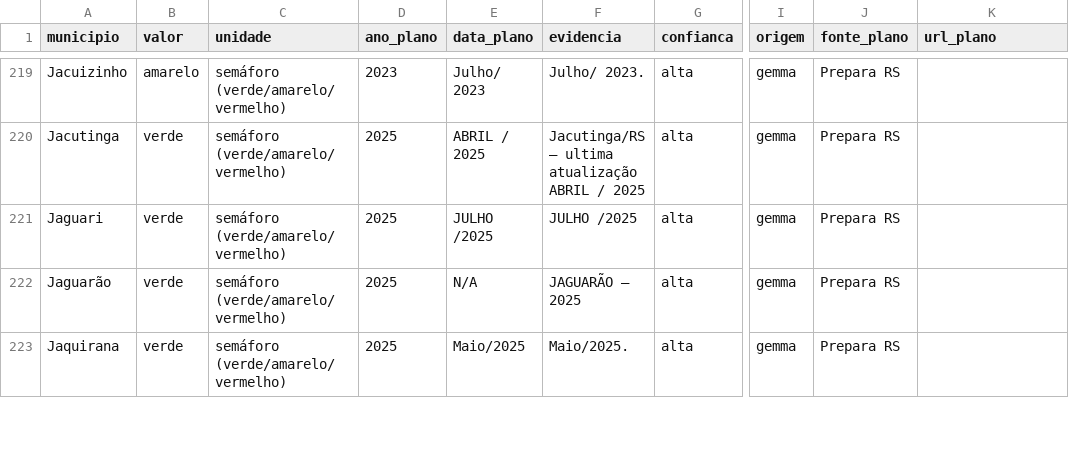
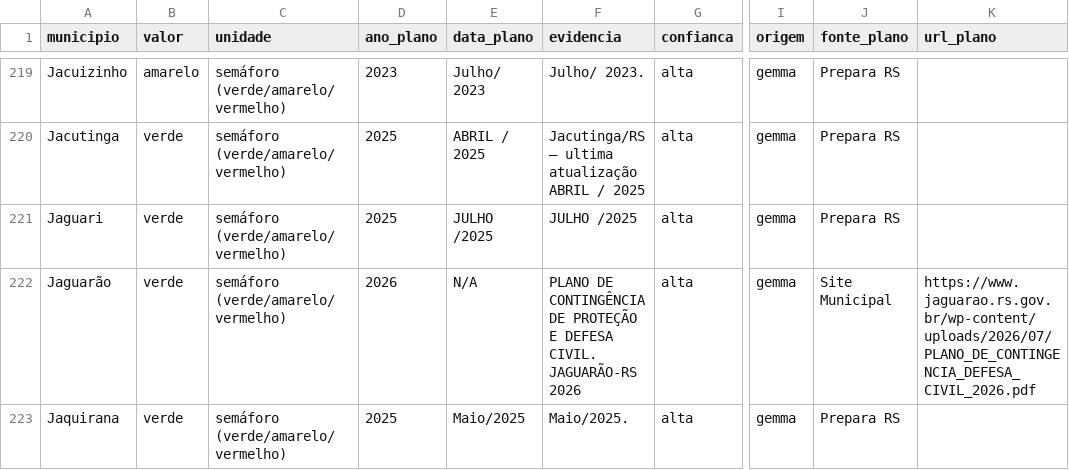
Before and after one commit to CoalizaoRS/observatorio, a CSV file: site/indicadores/dados/P6.csv, drawn as a sheet; only a part is shown, gaps mark what is left out; the diff covers the shown part only; the diff names each change by its address in the sheet, - before the commit and + after, or states it on an @@ line.

```diff
--- a/site/indicadores/dados/P6.csv
+++ b/site/indicadores/dados/P6.csv
-D222 (ano_plano): 2025
+D222 (ano_plano): 2026
-F222 (evidencia): JAGUARÃO – 2025
+F222 (evidencia): PLANO DE CONTINGÊNCIA DE PROTEÇÃO E DEFESA CIVIL. JAGUARÃO-RS 2026
-J222 (fonte_plano): Prepara RS
+J222 (fonte_plano): Site Municipal
-K222 (url_plano): (empty)
+K222 (url_plano): https://www.jaguarao.rs.gov.br/wp-content/uploads/2026/07/PLANO_DE_CONTINGENCIA_DEFESA_CIVIL_2026.pdf
```
Also changed, not shown: 89 edited cells elsewhere in this file, site/indicadores/dados/P10.csv, site/indicadores/dados/P4.csv, 12 other files.
